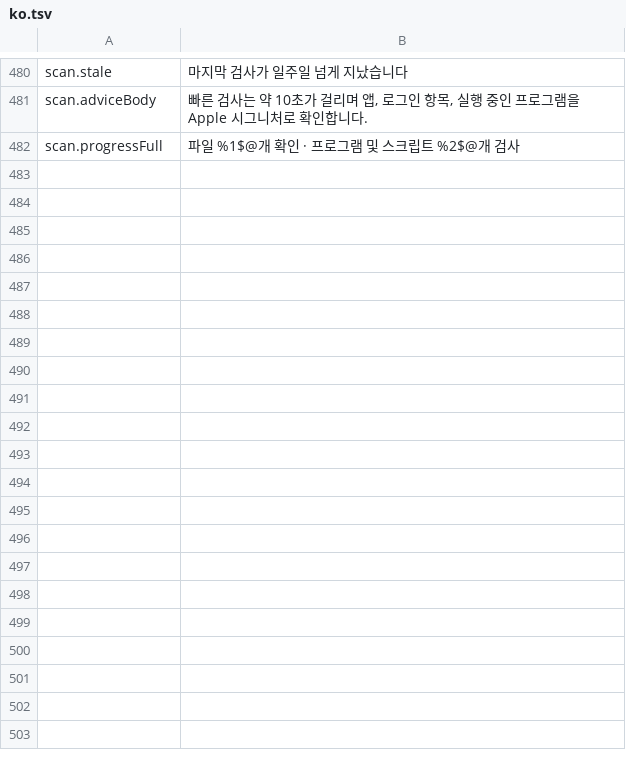
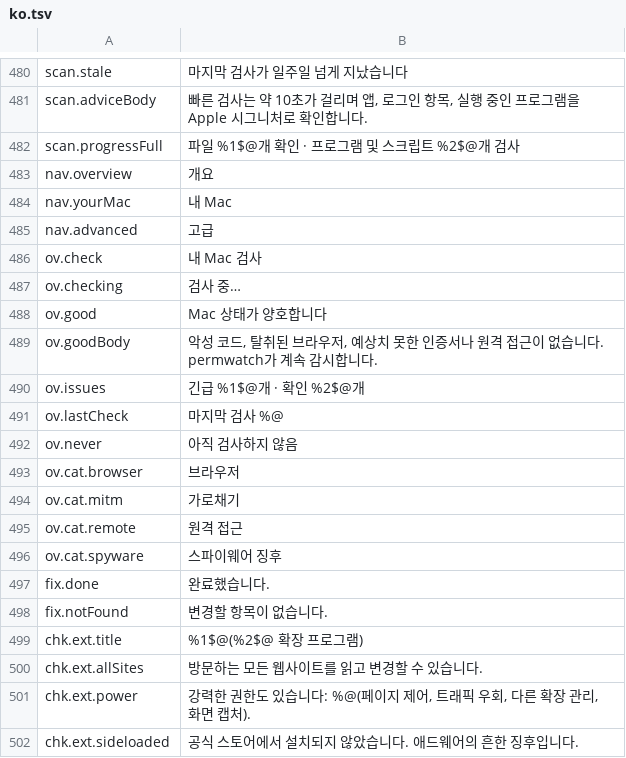
Before and after one commit to cybertoxin3/permwatch, a TSV file: app/i18n/ko.tsv, drawn as a sheet; only a part is shown, gaps mark what is left out; the diff covers the shown part only; the diff names each change by its address in the sheet, - before the commit and + after, or states it on an @@ line.

```diff
--- a/app/i18n/ko.tsv
+++ b/app/i18n/ko.tsv
+row 483: nav.overview | 개요
+row 484: nav.yourMac | 내 Mac
+row 485: nav.advanced | 고급
+row 486: ov.check | 내 Mac 검사
+row 487: ov.checking | 검사 중…
+row 488: ov.good | Mac 상태가 양호합니다
+row 489: ov.goodBody | 악성 코드, 탈취된 브라우저, 예상치 못한 인증서나 원격 접근이 없습니다. permwatch가 계속 감시합니다.
+row 490: ov.issues | 긴급 %1$@개 · 확인 %2$@개
+row 491: ov.lastCheck | 마지막 검사 %@
+row 492: ov.never | 아직 검사하지 않음
+row 493: ov.cat.browser | 브라우저
+row 494: ov.cat.mitm | 가로채기
+row 495: ov.cat.remote | 원격 접근
+row 496: ov.cat.spyware | 스파이웨어 징후
+row 497: fix.done | 완료했습니다.
+row 498: fix.notFound | 변경할 항목이 없습니다.
+row 499: chk.ext.title | %1$@(%2$@ 확장 프로그램)
+row 500: chk.ext.allSites | 방문하는 모든 웹사이트를 읽고 변경할 수 있습니다.
+row 501: chk.ext.power | 강력한 권한도 있습니다: %@(페이지 제어, 트래픽 우회, 다른 확장 관리, 화면 캡처).
+row 502: chk.ext.sideloaded | 공식 스토어에서 설치되지 않았습니다. 애드웨어의 흔한 징후입니다.
```
Also changed, not shown: 46 added rows elsewhere in this file, app/i18n/de.tsv, app/i18n/es.tsv, 16 other files.
